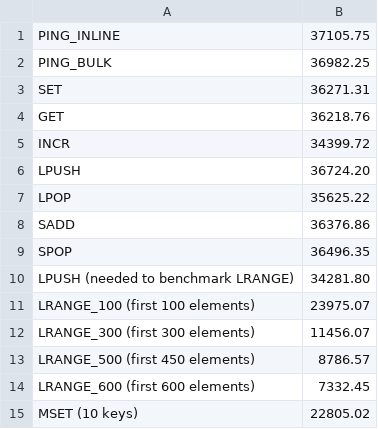
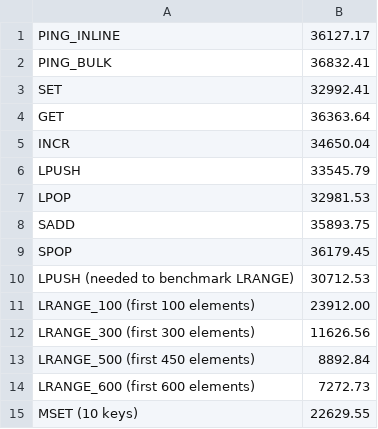
Before and after one commit to egrommet/Computational-Journalism-Publishers-Workbench, a CSV file: Redis-Source/f18-vbox/redis-benchmark.csv, drawn as a sheet.

```diff
--- a/Redis-Source/f18-vbox/redis-benchmark.csv
+++ b/Redis-Source/f18-vbox/redis-benchmark.csv
@@ -1,15 +1,15 @@
-"PING_INLINE","37105.75"
-"PING_BULK","36982.25"
-"SET","36271.31"
-"GET","36218.76"
-"INCR","34399.72"
-"LPUSH","36724.20"
-"LPOP","35625.22"
-"SADD","36376.86"
-"SPOP","36496.35"
-"LPUSH (needed to benchmark LRANGE)","34281.80"
-"LRANGE_100 (first 100 elements)","23975.07"
-"LRANGE_300 (first 300 elements)","11456.07"
-"LRANGE_500 (first 450 elements)","8786.57"
-"LRANGE_600 (first 600 elements)","7332.45"
-"MSET (10 keys)","22805.02"
+"PING_INLINE","36127.17"
+"PING_BULK","36832.41"
+"SET","32992.41"
+"GET","36363.64"
+"INCR","34650.04"
+"LPUSH","33545.79"
+"LPOP","32981.53"
+"SADD","35893.75"
+"SPOP","36179.45"
+"LPUSH (needed to benchmark LRANGE)","30712.53"
+"LRANGE_100 (first 100 elements)","23912.00"
+"LRANGE_300 (first 300 elements)","11626.56"
+"LRANGE_500 (first 450 elements)","8892.84"
+"LRANGE_600 (first 600 elements)","7272.73"
+"MSET (10 keys)","22629.55"
```
Also changed, not shown: Redis-Source/f18-vbox/iostat.log-cpu.csv, Redis-Source/f18-vbox/iostat.log-disk.csv, 1 other file.
